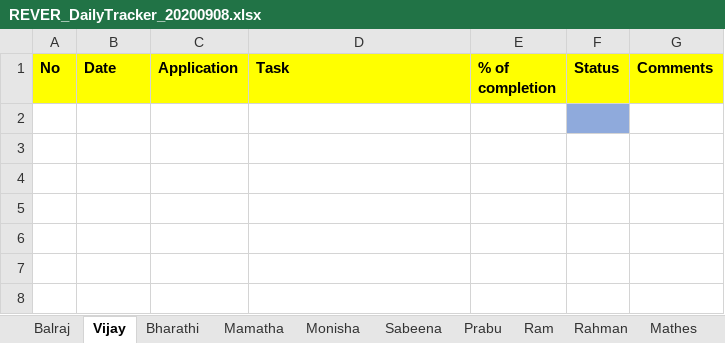
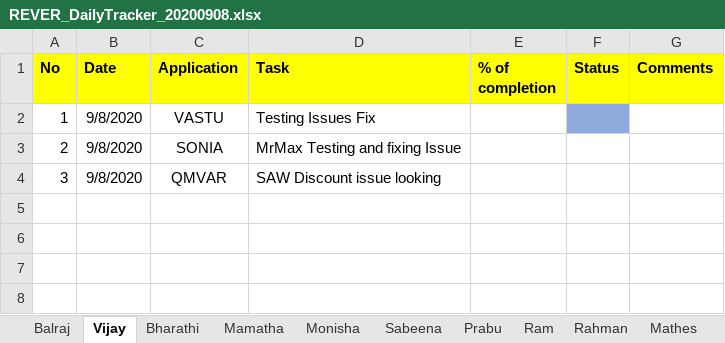
Before and after one commit to tcbalaji/DailyTracker, an Excel workbook: REVER_DailyTracker_20200908.xlsx, sheet Vijay, drawn as a sheet; only a part is shown; values as stored, in another font and other column widths than the file's, no borders; the diff names each change by its address in the sheet, - before the commit and + after, or states it on an @@ line.

```diff
--- a/REVER_DailyTracker_20200908.xlsx (sheet Vijay)
+++ b/REVER_DailyTracker_20200908.xlsx (sheet Vijay)
-row 2: (empty)
+row 2: 1 | 9/8/2020 | VASTU | Testing Issues Fix
-row 3: (empty)
+row 3: 2 | 9/8/2020 | SONIA | MrMax Testing and fixing Issue
-row 4: (empty)
+row 4: 3 | 9/8/2020 | QMVAR | SAW Discount issue looking
```
Also changed, not shown: REVER_DailyTracker_20200907.xlsx.
